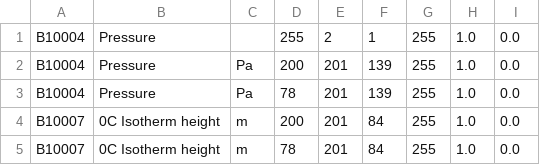
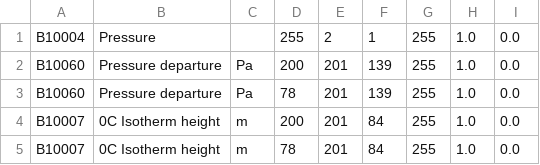
Before and after one commit to ARPA-SIMC/libsim, a CSV file: data/vargrib2bufr.csv, drawn as a sheet; only a part is shown.

Commit message:
Pressure departure form COSMO model renamed B10060, pressure change.
git-svn-id: https://svn.smr.arpa.emr.it/vol7d/trunk@1054 500a5620-302c-0410-bb8c-d54761bbe776

```diff
--- a/data/vargrib2bufr.csv
+++ b/data/vargrib2bufr.csv
@@ -1,4 +1,4 @@
 B10004,Pressure,,255,2,1,255,1.0,0.0
-B10004,Pressure,Pa,200,201,139,255,1.0,0.0
-B10004,Pressure,Pa,78,201,139,255,1.0,0.0
+B10060,Pressure departure,Pa,200,201,139,255,1.0,0.0
+B10060,Pressure departure,Pa,78,201,139,255,1.0,0.0
 B10007,0C Isotherm height,m,200,201,84,255,1.0,0.0
```
